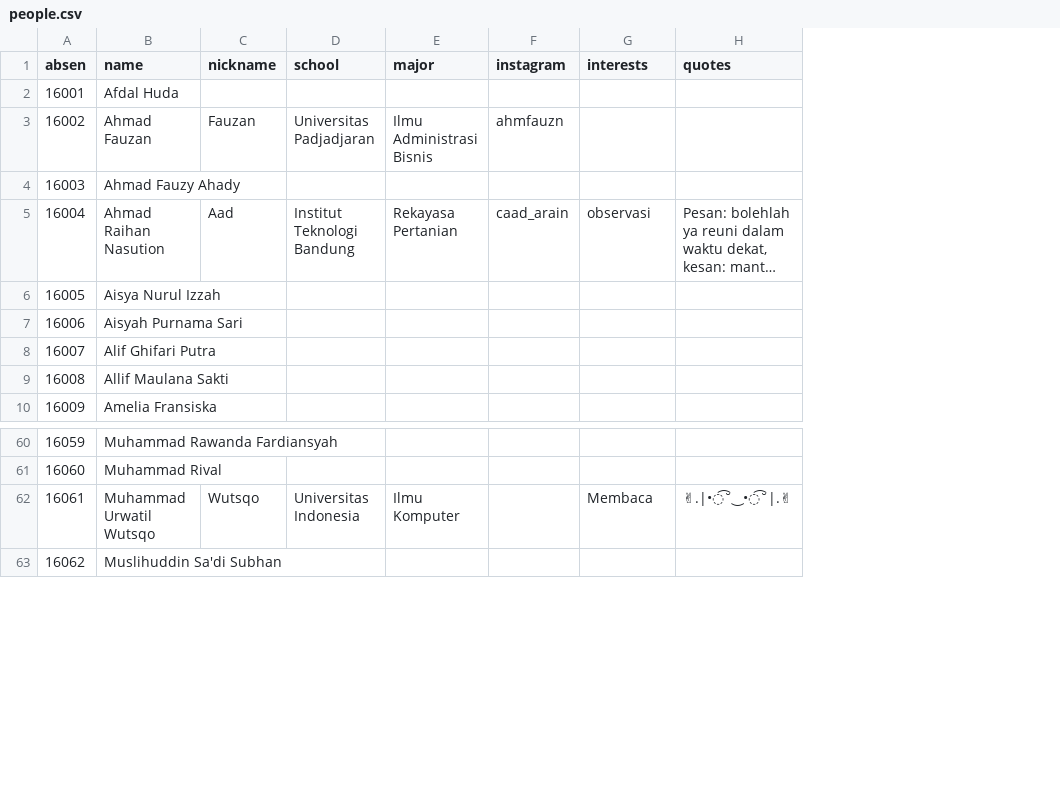
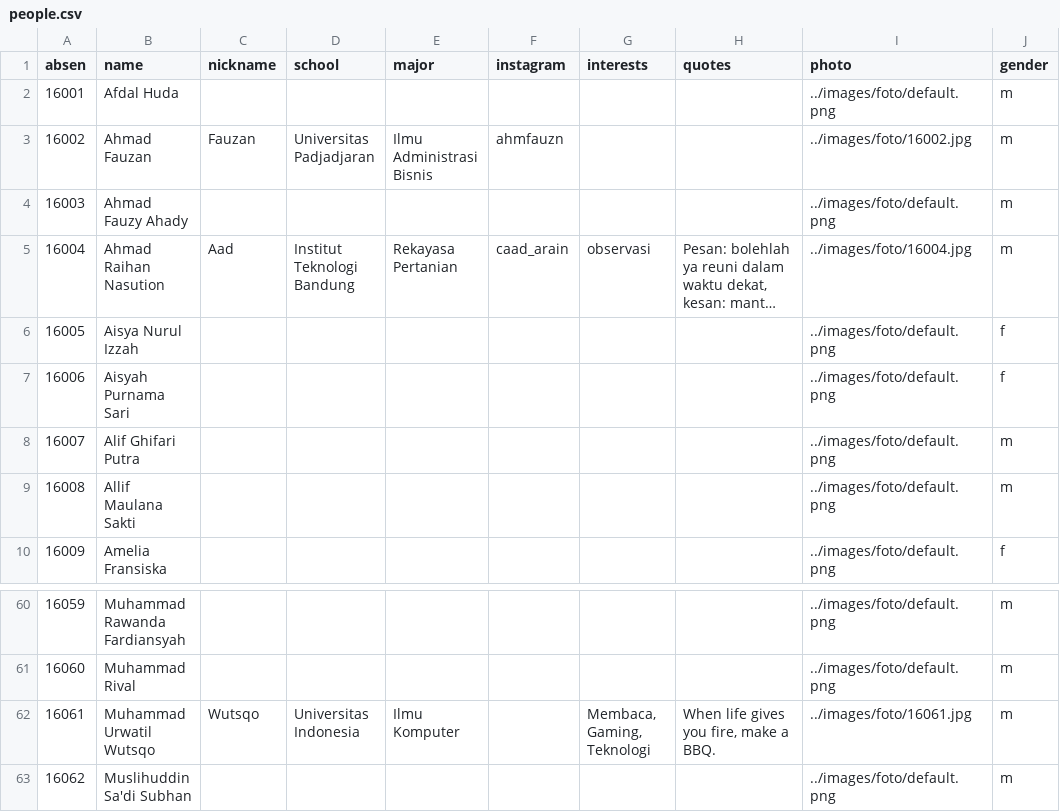
Before and after one commit to royatulaliyah/web-royah, a CSV file: src/data/people.csv, drawn as a sheet; only a part is shown, gaps mark what is left out; long unchanged cells end in …; the diff names each change by its address in the sheet, - before the commit and + after, or states it on an @@ line.

Commit message:
add thumbnail photo on keluarga.js

```diff
--- a/src/data/people.csv
+++ b/src/data/people.csv
+column I (photo), rows 2-10: ../images/foto/default.png | ../images/foto/16002.jpg | ../images/foto/default.png | ../images/foto/16004.jpg | ../images/foto/default.png | ../images/foto/default.png | ../images/foto/default.png | ../images/foto/default.png | ../images/foto/default.png; rows 60-63: ../images/foto/default.png | ../images/foto/default.png | ../images/foto/16061.jpg | ../images/foto/default.png
+column J (gender), rows 2-10: m | m | m | m | f | f | m | m | f; rows 60-63: all m
-G62 (interests): Membaca
+G62 (interests): Membaca, Gaming, Teknologi
-H62 (quotes): ✌.|•͡˘‿•͡˘|.✌
+H62 (quotes): When life gives you fire, make a BBQ.
```
Also changed, not shown: 31 other files.
